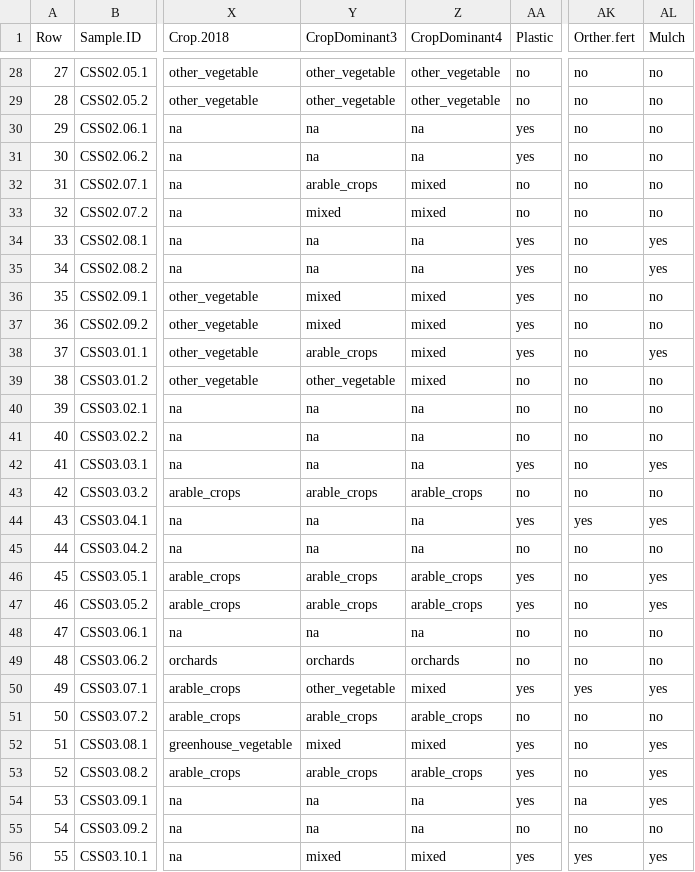
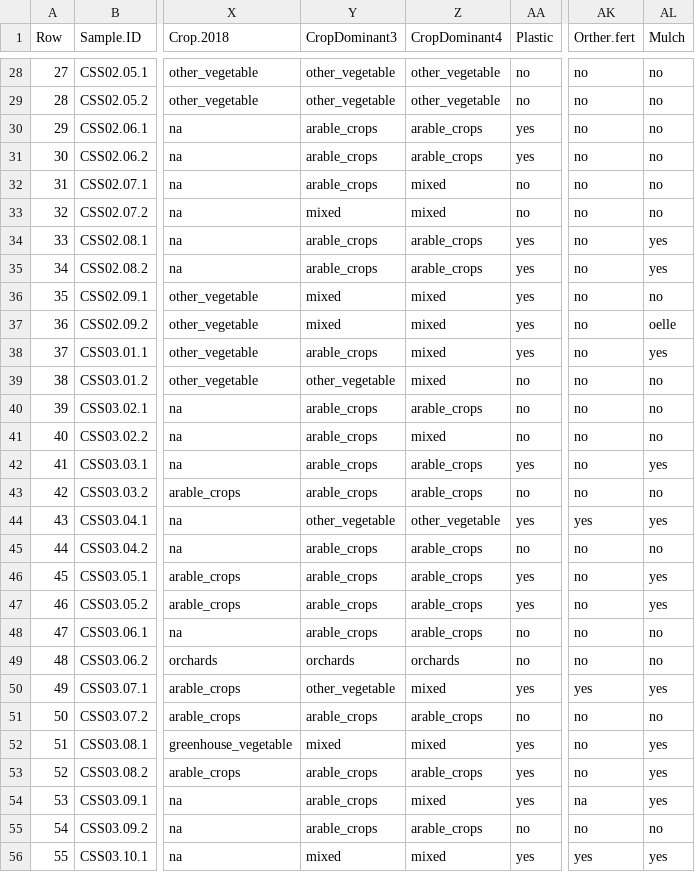
Before and after one commit to NGBeriot/MINAGRIS_Microplastic_Soil_Assessmnent, a CSV file: Fields_METADATA.csv, drawn as a sheet; only a part is shown, gaps mark what is left out; the diff covers the shown part only; the diff names each change by its address in the sheet, - before the commit and + after, or states it on an @@ line.

```diff
--- a/Fields_METADATA.csv
+++ b/Fields_METADATA.csv
-Y30:Y31 (CropDominant3): na
+Y30:Y31 (CropDominant3): arable_crops
-Z30:Z31 (CropDominant4): na
+Z30:Z31 (CropDominant4): arable_crops
-Y34:Y35 (CropDominant3): na
+Y34:Y35 (CropDominant3): arable_crops
-Z34:Z35 (CropDominant4): na
+Z34:Z35 (CropDominant4): arable_crops
-AL37 (Mulch): no
+AL37 (Mulch): oelle
-Y40:Y42 (CropDominant3): na
+Y40:Y42 (CropDominant3): arable_crops
-Z40 (CropDominant4): na
+Z40 (CropDominant4): arable_crops
-Z41 (CropDominant4): na
+Z41 (CropDominant4): mixed
-Z42 (CropDominant4): na
+Z42 (CropDominant4): arable_crops
-Y44 (CropDominant3): na
+Y44 (CropDominant3): other_vegetable
-Z44 (CropDominant4): na
+Z44 (CropDominant4): other_vegetable
-Y45 (CropDominant3): na
+Y45 (CropDominant3): arable_crops
-Z45 (CropDominant4): na
+Z45 (CropDominant4): arable_crops
-Y48 (CropDominant3): na
+Y48 (CropDominant3): arable_crops
-Z48 (CropDominant4): na
+Z48 (CropDominant4): arable_crops
-Y54:Y55 (CropDominant3): na
+Y54:Y55 (CropDominant3): arable_crops
-Z54 (CropDominant4): na
+Z54 (CropDominant4): mixed
-Z55 (CropDominant4): na
+Z55 (CropDominant4): arable_crops
```
Also changed, not shown: 20 edited cells elsewhere in this file, 3 other files.
